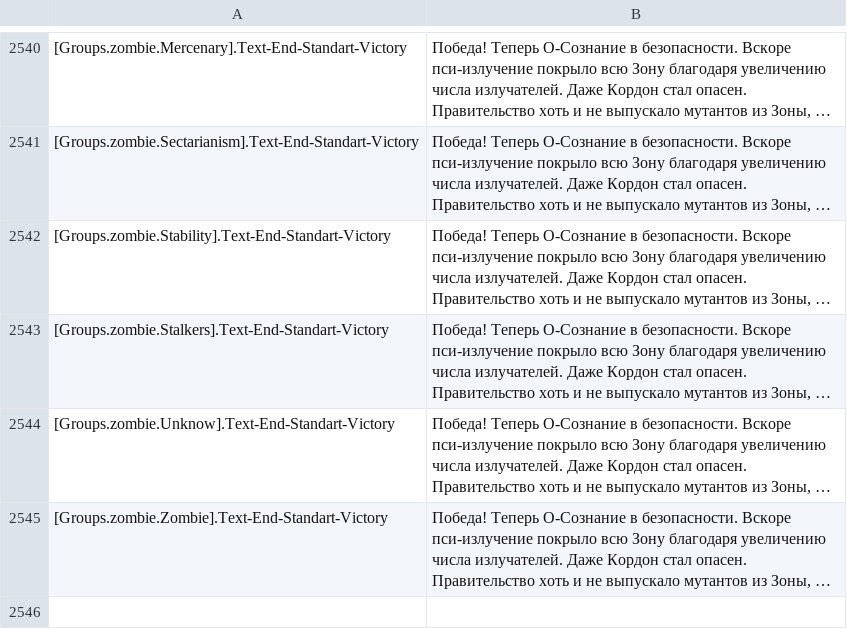
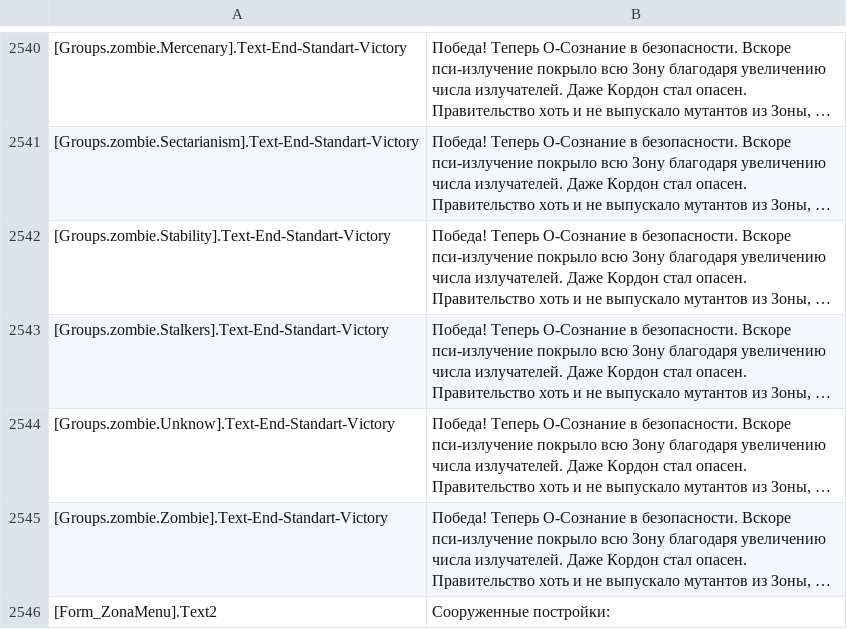
Before and after one commit to VALROY17/war_in_zone_public, a CSV file: data/locale/ruRu/messages.csv, drawn as a sheet; only a part is shown, gaps mark what is left out; long unchanged cells end in …; the diff names each change by its address in the sheet, - before the commit and + after, or states it on an @@ line.

```diff
--- a/data/locale/ruRu/messages.csv
+++ b/data/locale/ruRu/messages.csv
+row 2546: [Form_ZonaMenu].Text2 | Сооруженные постройки:
```
Also changed, not shown: 1 other file.
